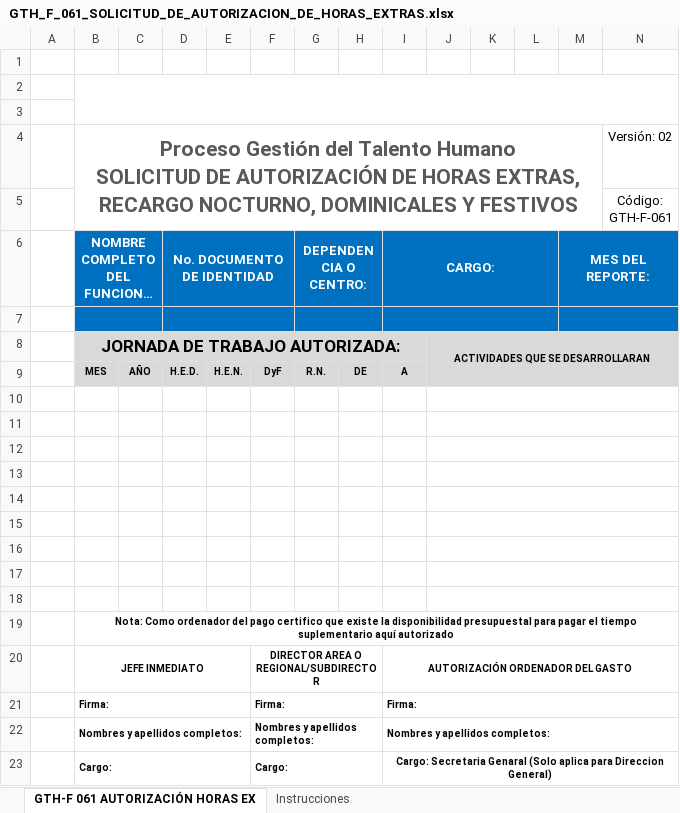
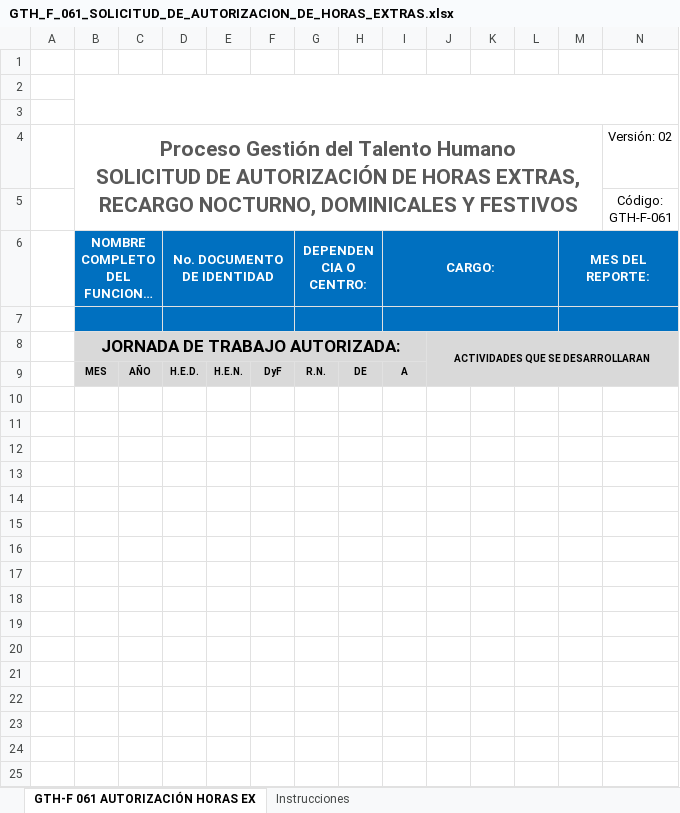
Before and after one commit to SierraFlorez/she, an Excel workbook: public/formatos/GTH_F_061_SOLICITUD_DE_AUTORIZACION_DE_HORAS_EXTRAS.xlsx, sheet GTH-F 061 AUTORIZACIÓN HORAS EX, drawn as a sheet; long unchanged cells end in …; values as stored, in another font and other column widths than the file's, no borders; charts and pictures not drawn; the diff names each change by its address in the sheet, - before the commit and + after, or states it on an @@ line.

```diff
--- a/public/formatos/GTH_F_061_SOLICITUD_DE_AUTORIZACION_DE_HORAS_EXTRAS.xlsx (sheet GTH-F 061 AUTORIZACIÓN HORAS EX)
+++ b/public/formatos/GTH_F_061_SOLICITUD_DE_AUTORIZACION_DE_HORAS_EXTRAS.xlsx (sheet GTH-F 061 AUTORIZACIÓN HORAS EX)
-row 10: (empty)
-row 11: (empty)
-row 12: (empty)
-row 13: (empty)
-row 14: (empty)
-row 15: (empty)
-row 16: (empty)
-row 17: (empty)
-row 18: (empty)
-row 19:  | Nota: Como ordenador del pago certifico que existe la disponibilidad presupuestal para pagar el tiempo suplementario aquí autorizado
-row 20:  | JEFE INMEDIATO |  |  |  | DIRECTOR AREA O REGIONAL/SUBDIRECTOR |  |  | AUTORIZACIÓN ORDENADOR DEL GASTO
-row 21:  | Firma: |  |  |  | Firma: |  |  | Firma:
-row 22:  | Nombres y apellidos completos: |  |  |  | Nombres y apellidos completos: |  |  | Nombres y apellidos completos:
-row 23:  | Cargo: |  |  |  | Cargo: |  |  | Cargo: Secretaria Genaral (Solo aplica para Direccion General)
```
Also changed, not shown: charts or pictures, 53 other files.
